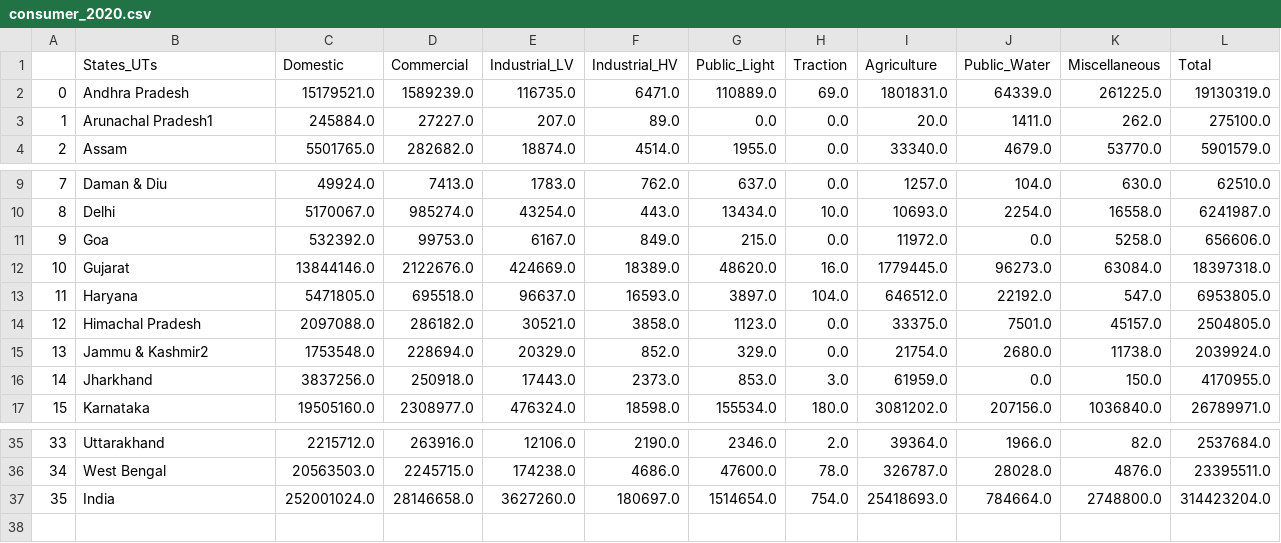
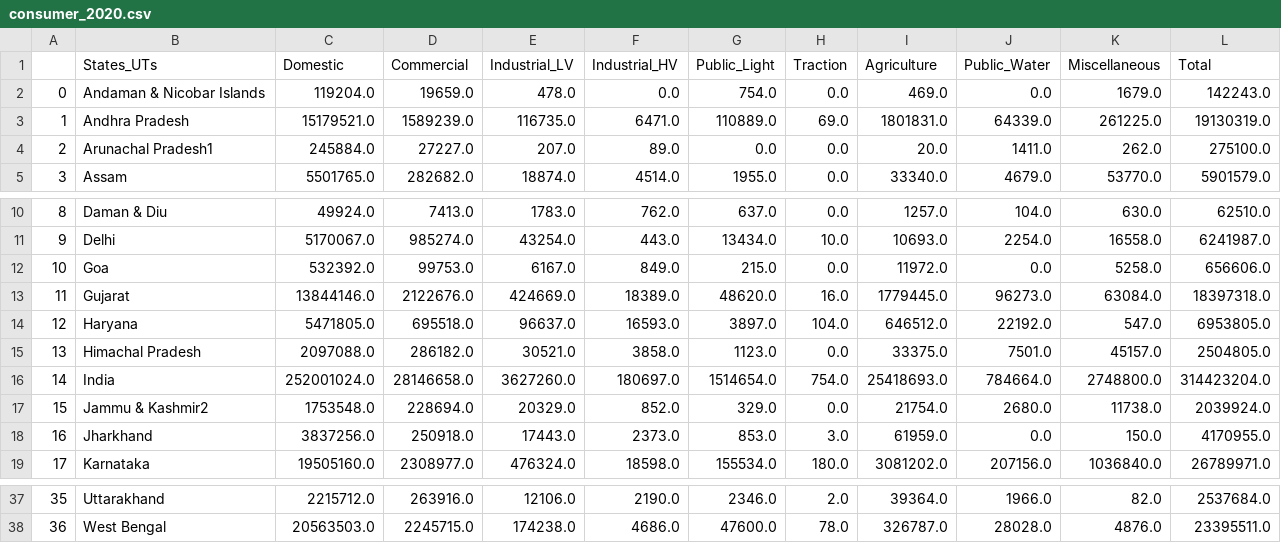
Before and after one commit to 83aqua/Project, a CSV file: Data/Consumers/processed/consumer_2020.csv, drawn as a sheet; only a part is shown, gaps mark what is left out; addresses are those after the commit; the diff names each change by its address in the sheet, - before the commit and + after, or states it on an @@ line.

```diff
--- a/Data/Consumers/processed/consumer_2020.csv
+++ b/Data/Consumers/processed/consumer_2020.csv
+row 2: 0 | Andaman & Nicobar Islands | 119204.0 | 19659.0 | 478.0 | 0.0 | 754.0 | 0.0 | 469.0 | 0.0 | 1679.0 | 142243.0
@@ column A renumbered between rows 3 and 38 @@
@@ row 37 moved to row 16: 14 @@
```
Also changed, not shown: 2 other files.
